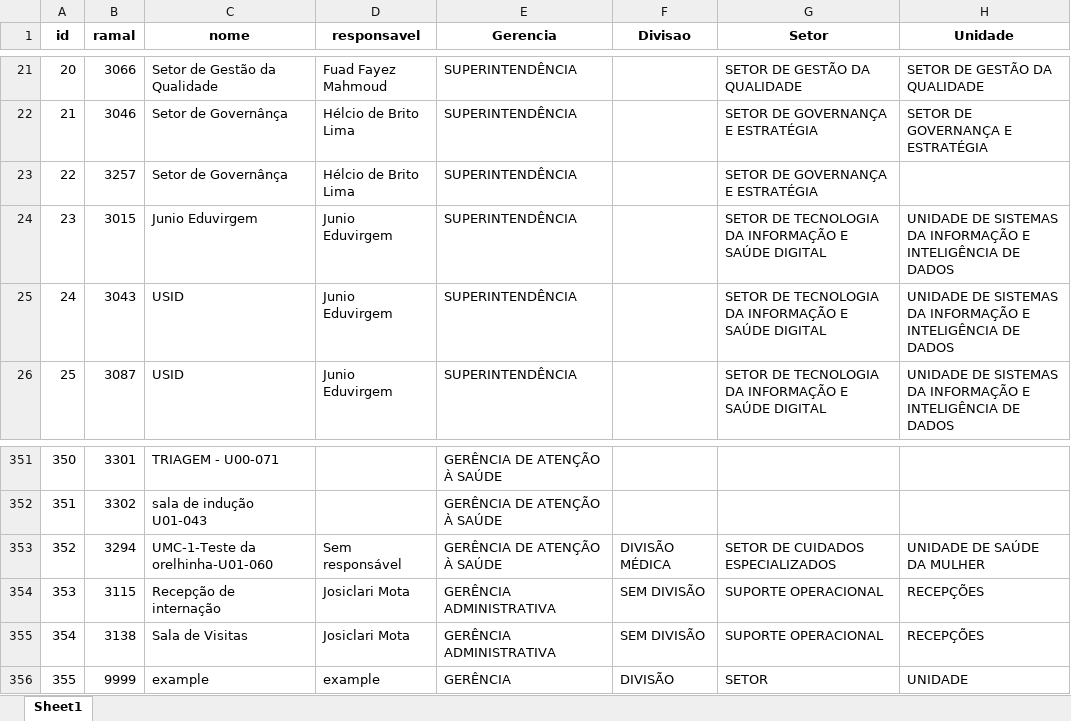
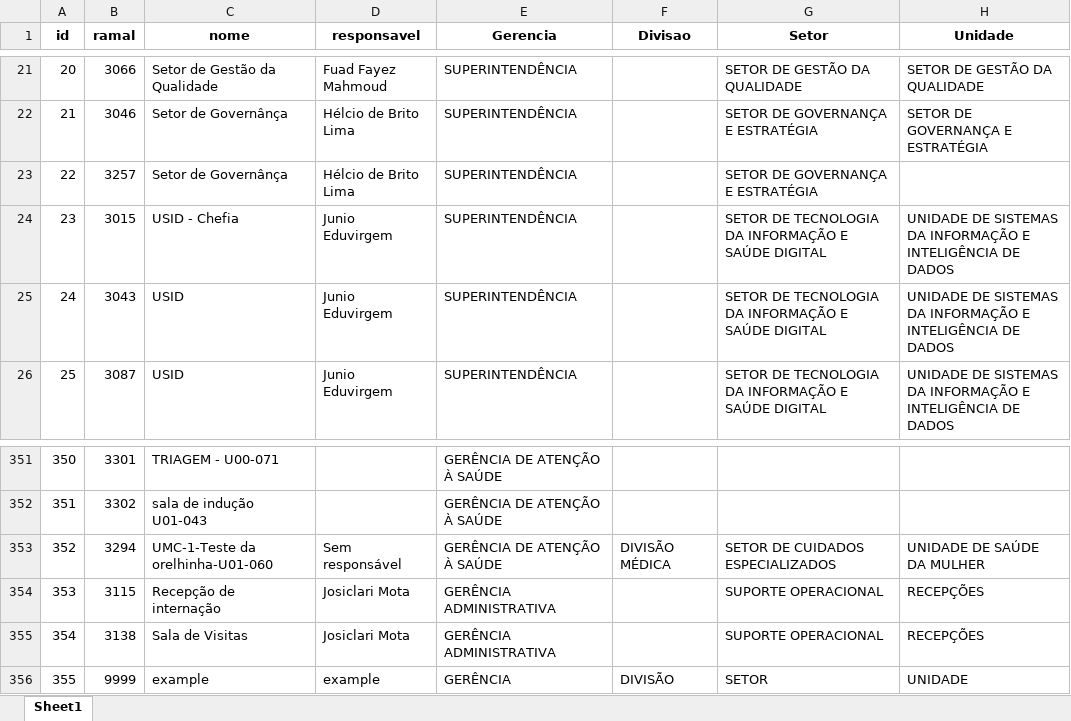
Before and after one commit to PedroRLongo1/pop-ramais, an Excel workbook: src/Ramais.xlsx, sheet Sheet1, drawn as a sheet; only a part is shown, gaps mark what is left out; values as stored, in another font and other column widths than the file's, no borders; the diff names each change by its address in the sheet, - before the commit and + after, or states it on an @@ line.

```diff
--- a/src/Ramais.xlsx (sheet Sheet1)
+++ b/src/Ramais.xlsx (sheet Sheet1)
-C24 (nome): Junio Eduvirgem
+C24 (nome): USID - Chefia
-F354:F355 (Divisao): SEM DIVISÃO
+F354:F355 (Divisao): (empty)
```
Also changed, not shown: 3 other files.
